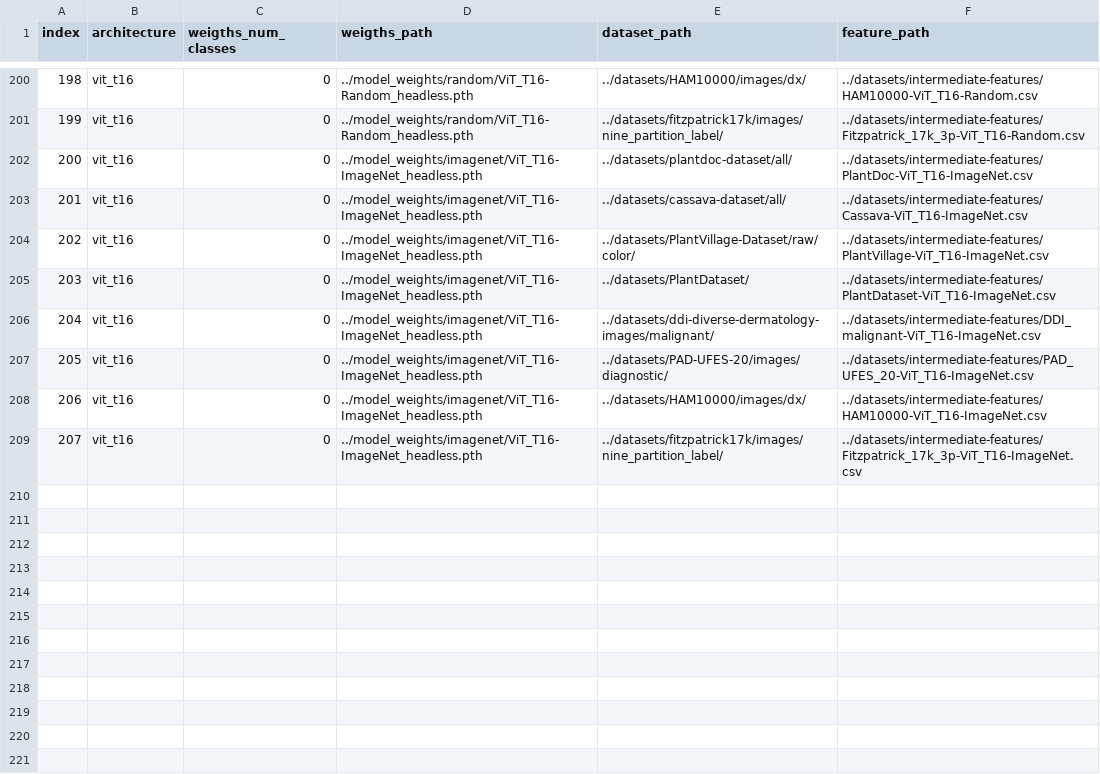
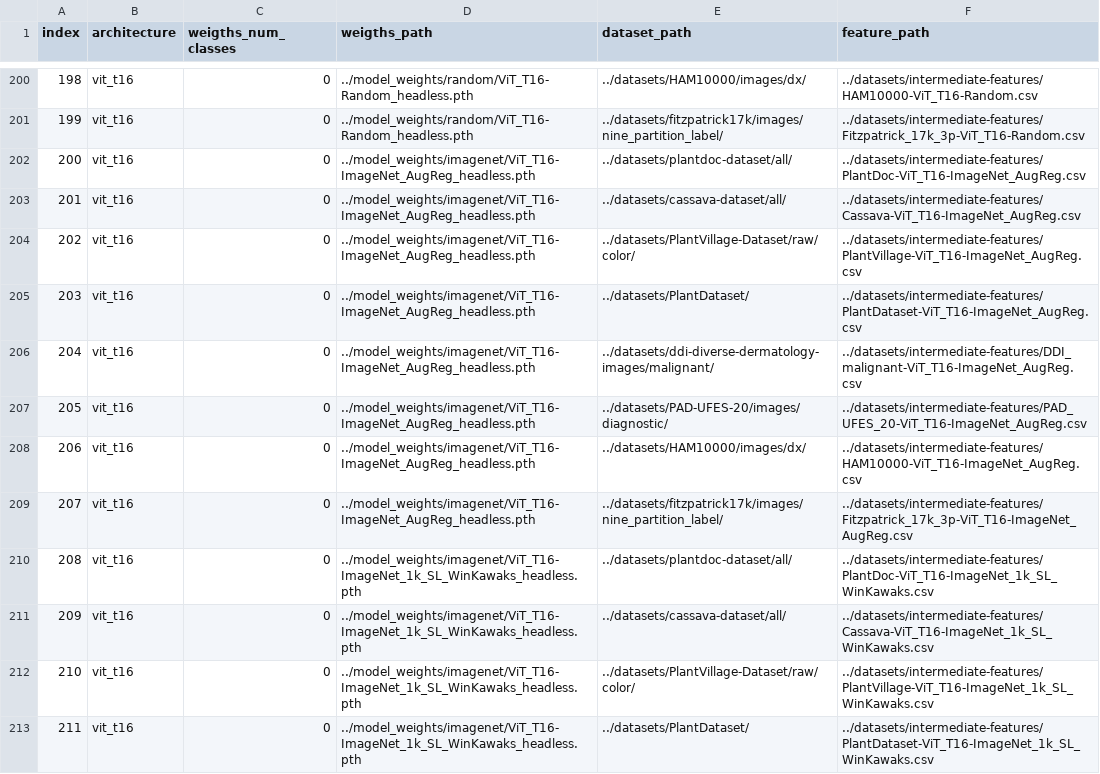
Before and after one commit to AlexanderPeter/thesis, a CSV file: code/configs/tasks-configuration.csv, drawn as a sheet; only a part is shown, gaps mark what is left out; the diff covers the shown part only.

```diff
--- a/code/configs/tasks-configuration.csv
+++ b/code/configs/tasks-configuration.csv
@@ -201,9 +201,13 @@ index,architecture,weigths_num_classes,weigths_path,dataset_path,feature_path
 199,vit_t16,0,../model_weights/random/ViT_T16-Random_headless.pth,../datasets/fitzpatrick17k/images/nine_partition_label/,../datasets/intermediate-features/Fitzpatrick_17k_3p-ViT_T16-Random.csv
-200,vit_t16,0,../model_weights/imagenet/ViT_T16-ImageNet_headless.pth,../datasets/plantdoc-dataset/all/,../datasets/intermediate-features/PlantDoc-ViT_T16-ImageNet.csv
-201,vit_t16,0,../model_weights/imagenet/ViT_T16-ImageNet_headless.pth,../datasets/cassava-dataset/all/,../datasets/intermediate-features/Cassava-ViT_T16-ImageNet.csv
-202,vit_t16,0,../model_weights/imagenet/ViT_T16-ImageNet_headless.pth,../datasets/PlantVillage-Dataset/raw/color/,../datasets/intermediate-features/PlantVillage-ViT_T16-ImageNet.csv
-203,vit_t16,0,../model_weights/imagenet/ViT_T16-ImageNet_headless.pth,../datasets/PlantDataset/,../datasets/intermediate-features/PlantDataset-ViT_T16-ImageNet.csv
-204,vit_t16,0,../model_weights/imagenet/ViT_T16-ImageNet_headless.pth,../datasets/ddi-diverse-dermatology-images/malignant/,../datasets/intermediate-features/DDI_malignant-ViT_T16-ImageNet.csv
-205,vit_t16,0,../model_weights/imagenet/ViT_T16-ImageNet_headless.pth,../datasets/PAD-UFES-20/images/diagnostic/,../datasets/intermediate-features/PAD_UFES_20-ViT_T16-ImageNet.csv
-206,vit_t16,0,../model_weights/imagenet/ViT_T16-ImageNet_headless.pth,../datasets/HAM10000/images/dx/,../datasets/intermediate-features/HAM10000-ViT_T16-ImageNet.csv
-207,vit_t16,0,../model_weights/imagenet/ViT_T16-ImageNet_headless.pth,../datasets/fitzpatrick17k/images/nine_partition_label/,../datasets/intermediate-features/Fitzpatrick_17k_3p-ViT_T16-ImageNet.csv
+200,vit_t16,0,../model_weights/imagenet/ViT_T16-ImageNet_AugReg_headless.pth,../datasets/plantdoc-dataset/all/,../datasets/intermediate-features/PlantDoc-ViT_T16-ImageNet_AugReg.csv
+201,vit_t16,0,../model_weights/imagenet/ViT_T16-ImageNet_AugReg_headless.pth,../datasets/cassava-dataset/all/,../datasets/intermediate-features/Cassava-ViT_T16-ImageNet_AugReg.csv
+202,vit_t16,0,../model_weights/imagenet/ViT_T16-ImageNet_AugReg_headless.pth,../datasets/PlantVillage-Dataset/raw/color/,../datasets/intermediate-features/PlantVillage-ViT_T16-ImageNet_AugReg.csv
+203,vit_t16,0,../model_weights/imagenet/ViT_T16-ImageNet_AugReg_headless.pth,../datasets/PlantDataset/,../datasets/intermediate-features/PlantDataset-ViT_T16-ImageNet_AugReg.csv
+204,vit_t16,0,../model_weights/imagenet/ViT_T16-ImageNet_AugReg_headless.pth,../datasets/ddi-diverse-dermatology-images/malignant/,../datasets/intermediate-features/DDI_malignant-ViT_T16-ImageNet_AugReg.csv
+205,vit_t16,0,../model_weights/imagenet/ViT_T16-ImageNet_AugReg_headless.pth,../datasets/PAD-UFES-20/images/diagnostic/,../datasets/intermediate-features/PAD_UFES_20-ViT_T16-ImageNet_AugReg.csv
+206,vit_t16,0,../model_weights/imagenet/ViT_T16-ImageNet_AugReg_headless.pth,../datasets/HAM10000/images/dx/,../datasets/intermediate-features/HAM10000-ViT_T16-ImageNet_AugReg.csv
+207,vit_t16,0,../model_weights/imagenet/ViT_T16-ImageNet_AugReg_headless.pth,../datasets/fitzpatrick17k/images/nine_partition_label/,../datasets/intermediate-features/Fitzpatrick_17k_3p-ViT_T16-ImageNet_AugReg.csv
+208,vit_t16,0,../model_weights/imagenet/ViT_T16-ImageNet_1k_SL_WinKawaks_headless.pth,../datasets/plantdoc-dataset/all/,../datasets/intermediate-features/PlantDoc-ViT_T16-ImageNet_1k_SL_WinKawaks.csv
+209,vit_t16,0,../model_weights/imagenet/ViT_T16-ImageNet_1k_SL_WinKawaks_headless.pth,../datasets/cassava-dataset/all/,../datasets/intermediate-features/Cassava-ViT_T16-ImageNet_1k_SL_WinKawaks.csv
+210,vit_t16,0,../model_weights/imagenet/ViT_T16-ImageNet_1k_SL_WinKawaks_headless.pth,../datasets/PlantVillage-Dataset/raw/color/,../datasets/intermediate-features/PlantVillage-ViT_T16-ImageNet_1k_SL_WinKawaks.csv
+211,vit_t16,0,../model_weights/imagenet/ViT_T16-ImageNet_1k_SL_WinKawaks_headless.pth,../datasets/PlantDataset/,../datasets/intermediate-features/PlantDataset-ViT_T16-ImageNet_1k_SL_WinKawaks.csv
```
Also changed, not shown: 20 added rows and 8 removed rows elsewhere in this file, 8 other files.
